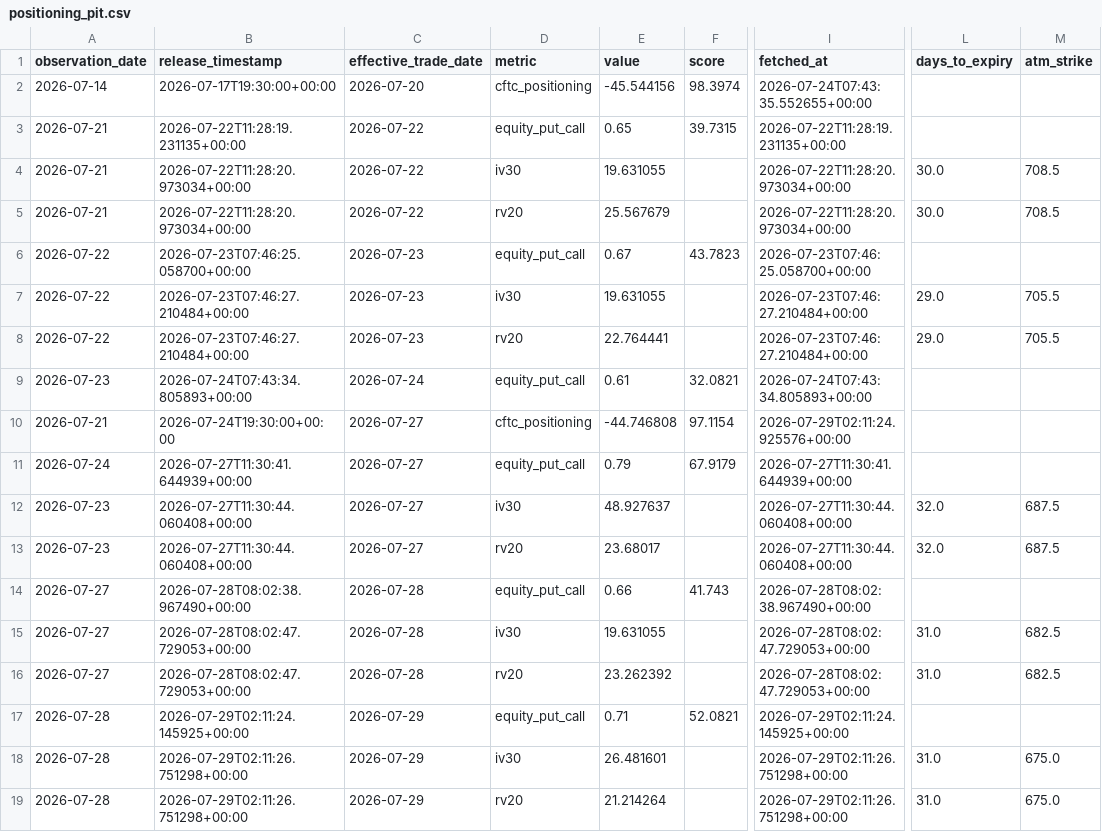
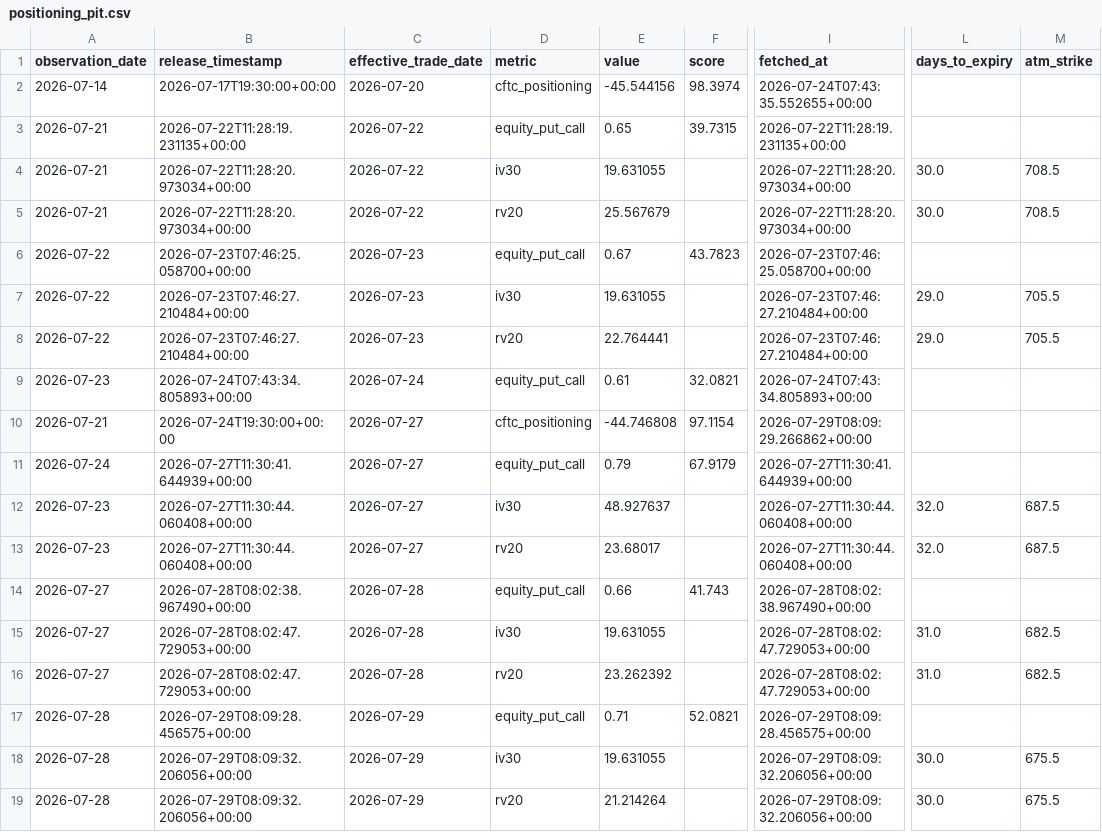
Before and after one commit to oldweng415-dev/investment-os, a CSV file: data/positioning_pit.csv, drawn as a sheet; only a part is shown, gaps mark what is left out; the diff names each change by its address in the sheet, - before the commit and + after, or states it on an @@ line.

```diff
--- a/data/positioning_pit.csv
+++ b/data/positioning_pit.csv
-I10 (fetched_at): 2026-07-29T02:11:24.925576+00:00
+I10 (fetched_at): 2026-07-29T08:09:29.266862+00:00
-B17 (release_timestamp): 2026-07-29T02:11:24.145925+00:00
+B17 (release_timestamp): 2026-07-29T08:09:28.456575+00:00
-I17 (fetched_at): 2026-07-29T02:11:24.145925+00:00
+I17 (fetched_at): 2026-07-29T08:09:28.456575+00:00
-B18:B19 (release_timestamp): 2026-07-29T02:11:26.751298+00:00
+B18:B19 (release_timestamp): 2026-07-29T08:09:32.206056+00:00
-E18 (value): 26.481601
+E18 (value): 19.631055
-I18:I19 (fetched_at): 2026-07-29T02:11:26.751298+00:00
+I18:I19 (fetched_at): 2026-07-29T08:09:32.206056+00:00
-L18:L19 (days_to_expiry): 31.0
+L18:L19 (days_to_expiry): 30.0
-M18:M19 (atm_strike): 675.0
+M18:M19 (atm_strike): 675.5
```
Also changed, not shown: data/ai_cycle_pit.csv, data/valuation_pit.csv.
